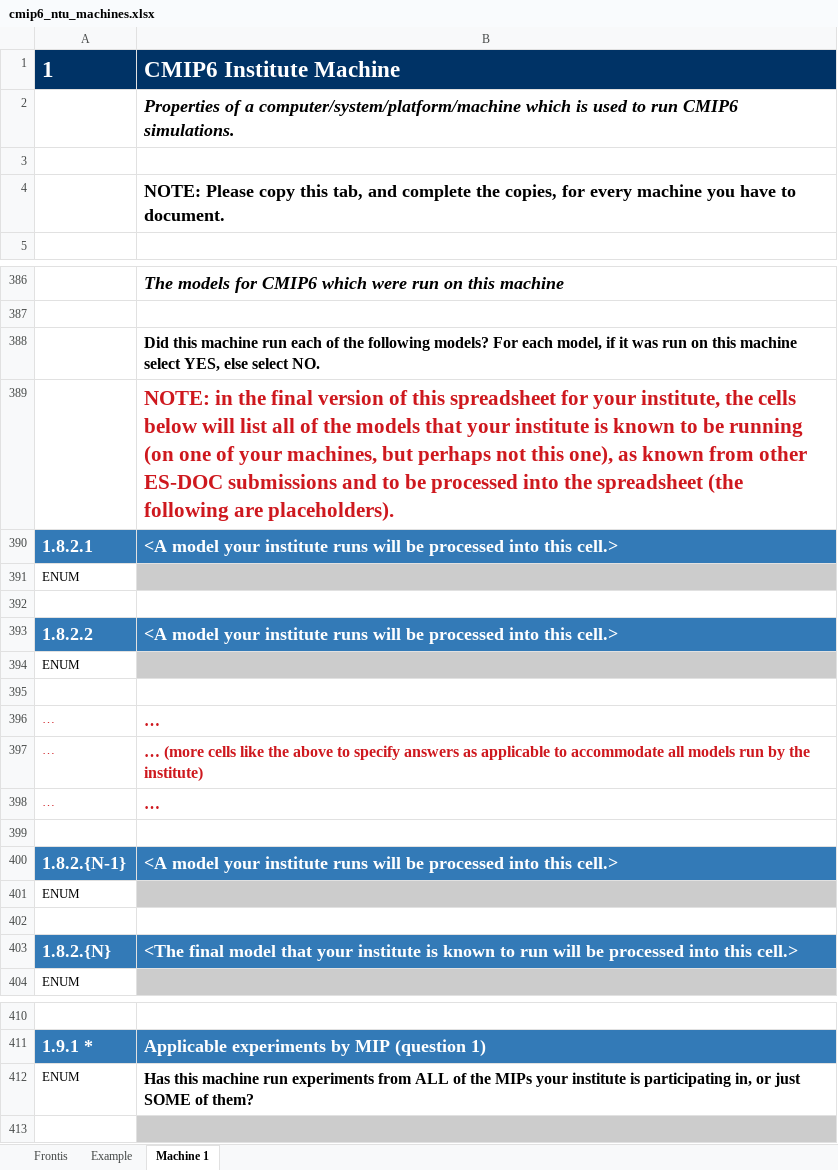
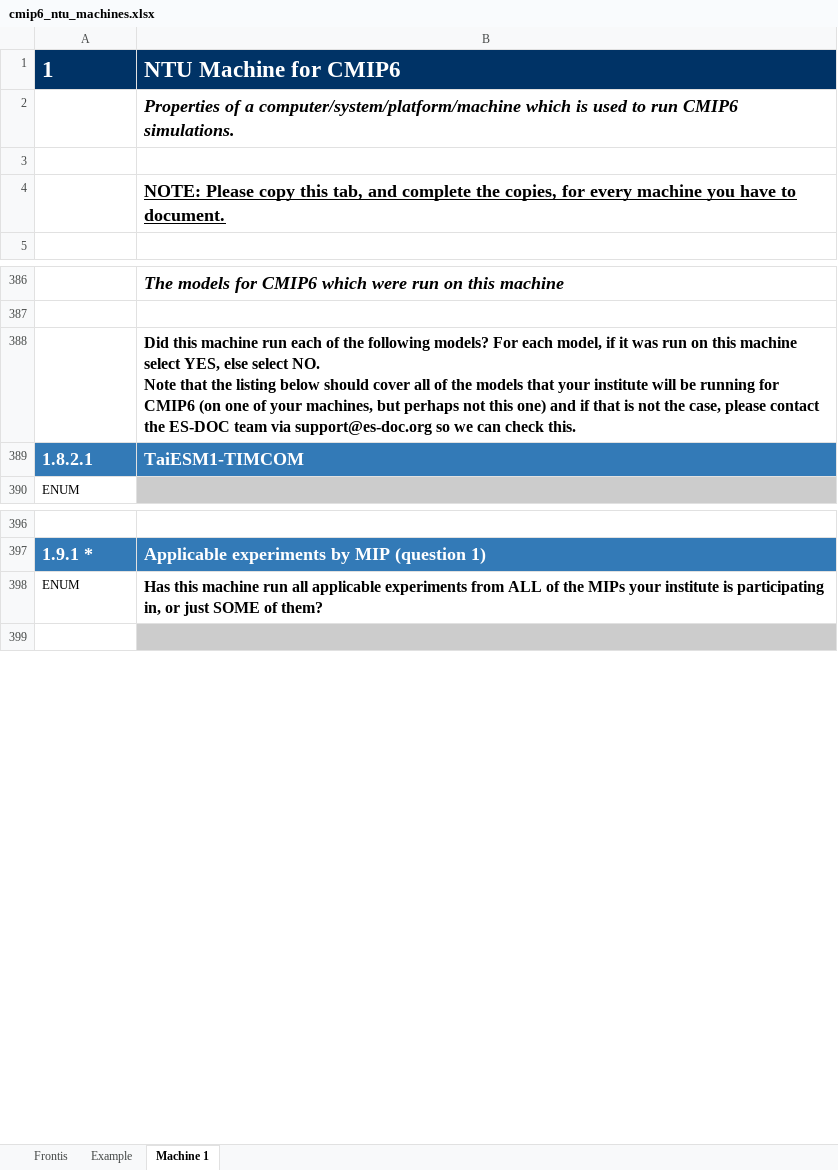
Before and after one commit to ES-DOC-INSTITUTIONAL/ntu, an Excel workbook: cmip6/machines/cmip6_ntu_machines.xlsx, sheet Machine 1, drawn as a sheet; only a part is shown, gaps mark what is left out; values as stored, in another font and other column widths than the file's, no borders; removed rows and columns are numbered as before the commit, all else as after; ↵ is a line break in a cell; the diff covers the shown part only; the diff names each change by its address in the sheet, - before the commit and + after, or states it on an @@ line.

Commit message:
1. Initialise final machines spreadsheet

```diff
--- a/cmip6/machines/cmip6_ntu_machines.xlsx (sheet Machine 1)
+++ b/cmip6/machines/cmip6_ntu_machines.xlsx (sheet Machine 1)
-B1: CMIP6 Institute Machine
+B1: NTU Machine for CMIP6
-B4 underline: off
+B4 underline: on
-B388: …select NO.
+B388: …select NO. ↵ Note that the listing below should cover all of the models that your institute will be running for CMIP6 (on one of your machines, but perhaps not this one) and if that is not the case, please contact the ES-DOC team via support@es-doc.org so we can check this.
-row 389:  | NOTE: in the final version of this spreadsheet for your institute, the cells below will list all of the models that your institute is known to be running (on one of your machines, but perhaps not this one), as known from other ES-DOC submissions and to be processed into the spreadsheet (the following are placeholders).
-B389: <A model your institute runs will be processed into this cell.>
+B389: TaiESM1-TIMCOM
-row 391: ENUM
-row 392: (empty)
-row 393: 1.8.2.2 | <A model your institute runs will be processed into this cell.>
-row 394: ENUM
-row 395: (empty)
-row 396: … | …
-row 397: … | … (more cells like the above to specify answers as applicable to accommodate all models run by the institute)
-row 398: … | …
-row 399: (empty)
-row 400: 1.8.2.{N-1} | <A model your institute runs will be processed into this cell.>
-row 401: ENUM
-row 402: (empty)
-row 403: 1.8.2.{N} | <The final model that your institute is known to run will be processed into this cell.>
-B398: …machine run experiments from…
+B398: …machine run all applicable experiments from…
```
Also changed, not shown: 58 removed rows and 4 edited cells elsewhere in this sheet, sheet Example, sheet Frontis.
